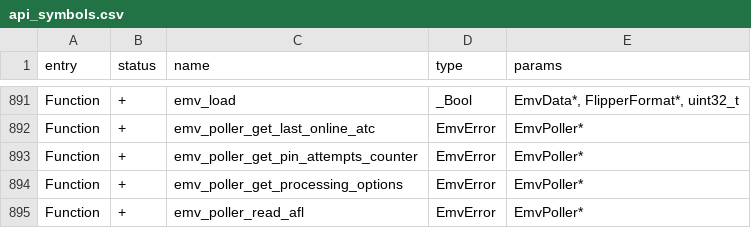
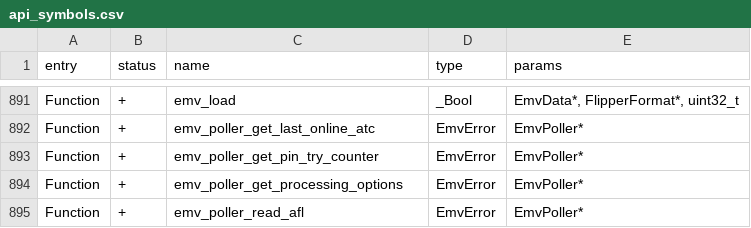
Before and after one commit to Gustav-png/Moon-Firmware, a CSV file: targets/f7/api_symbols.csv, drawn as a sheet; only a part is shown, gaps mark what is left out.

```diff
--- a/targets/f7/api_symbols.csv
+++ b/targets/f7/api_symbols.csv
@@ -892,3 +892,3 @@ Function,+,emv_load,_Bool,"EmvData*, FlipperFormat*, uint32_t"
 Function,+,emv_poller_get_last_online_atc,EmvError,EmvPoller*
-Function,+,emv_poller_get_pin_attempts_counter,EmvError,EmvPoller*
+Function,+,emv_poller_get_pin_try_counter,EmvError,EmvPoller*
 Function,+,emv_poller_get_processing_options,EmvError,EmvPoller*
```
Also changed, not shown: 7 other files.
